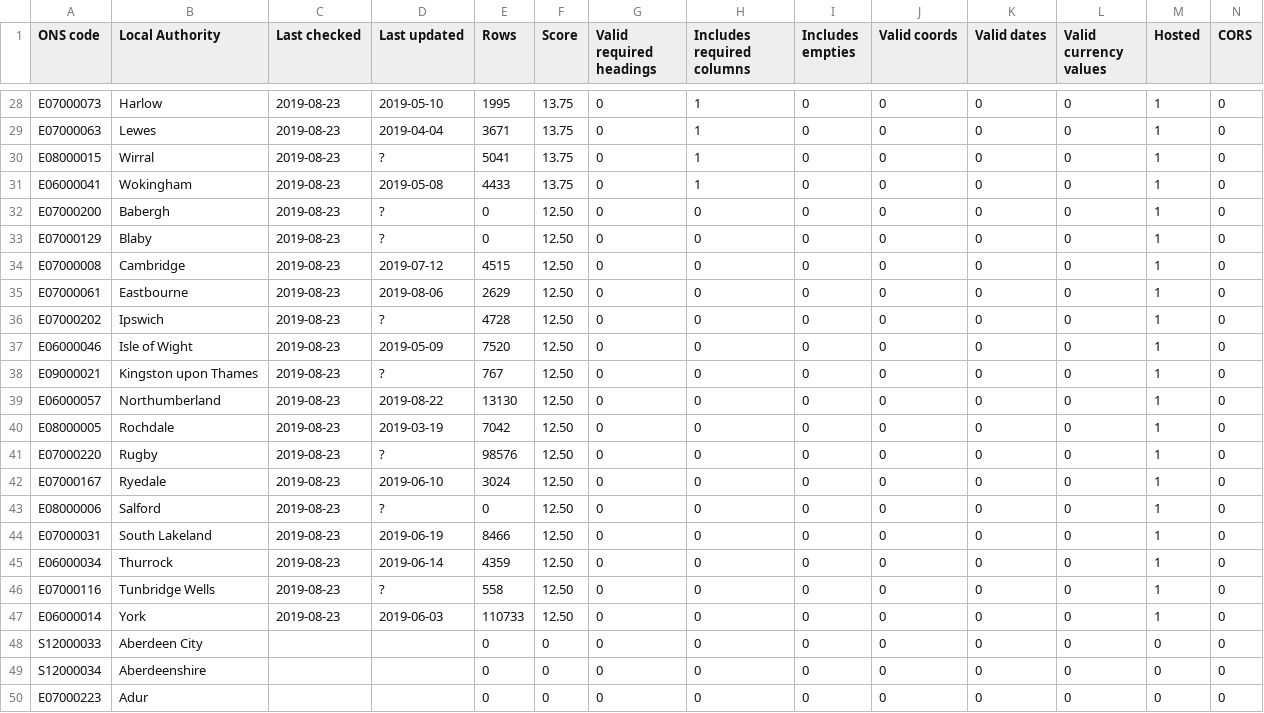
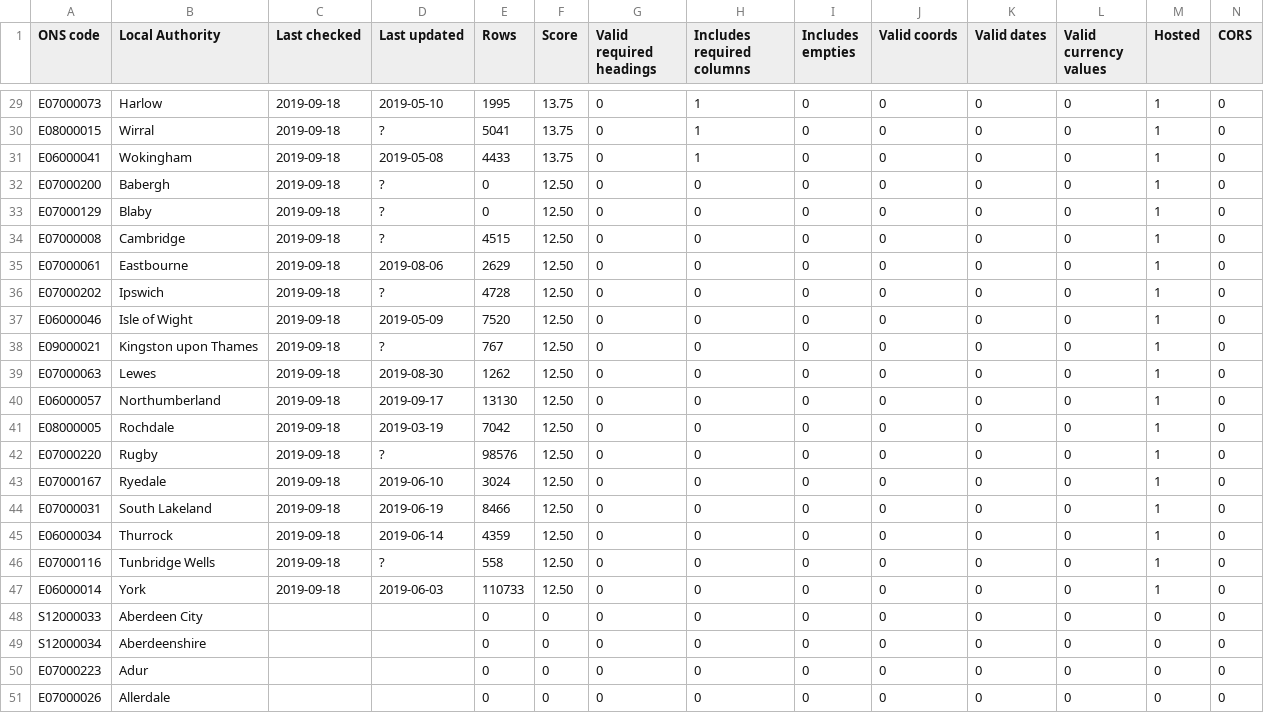
Before and after one commit to odileeds/business-rates, a CSV file: status.csv, drawn as a sheet; only a part is shown, gaps mark what is left out; the shorter side is filled out with more unchanged rows; removed rows and columns are numbered as before the commit, all else as after; the diff covers the shown part only; the diff names each change by its address in the sheet, - before the commit and + after, or states it on an @@ line.

```diff
--- a/status.csv
+++ b/status.csv
-C29 (Last checked): 2019-08-23
+C29 (Last checked): 2019-09-18
-row 29: E07000063 | Lewes | 2019-08-23 | 2019-04-04 | 3671 | 13.75 | 0 | 1 | 0 | 0 | 0 | 0 | 1 | 0
-C30:C38 (Last checked): 2019-08-23
+C30:C38 (Last checked): 2019-09-18
-D34 (Last updated): 2019-07-12
+D34 (Last updated): ?
+row 39: E07000063 | Lewes | 2019-09-18 | 2019-08-30 | 1262 | 12.50 | 0 | 0 | 0 | 0 | 0 | 0 | 1 | 0
-C40:C43 (Last checked): 2019-08-23
+C40:C43 (Last checked): 2019-09-18
-D40 (Last updated): 2019-08-22
+D40 (Last updated): 2019-09-17
-row 43: E08000006 | Salford | 2019-08-23 | ? | 0 | 12.50 | 0 | 0 | 0 | 0 | 0 | 0 | 1 | 0
-C44:C47 (Last checked): 2019-08-23
+C44:C47 (Last checked): 2019-09-18
```
Also changed, not shown: 1 added row and 45 edited cells elsewhere in this file, header.csv, 2 other files.
